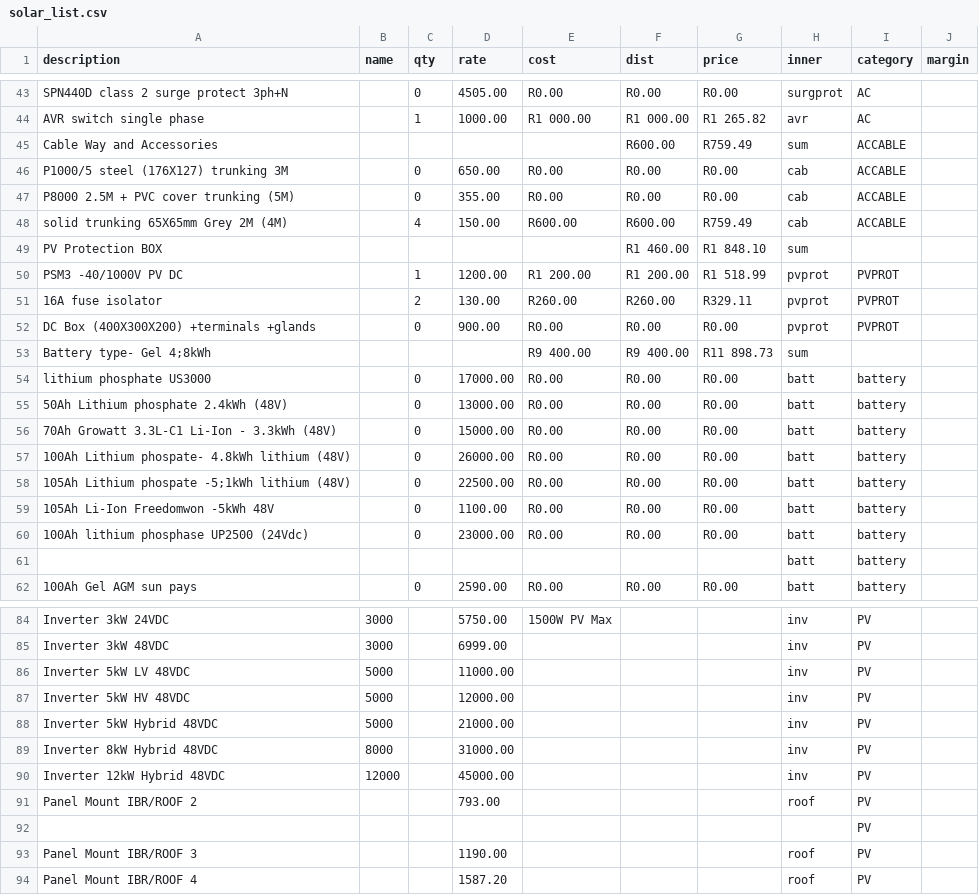
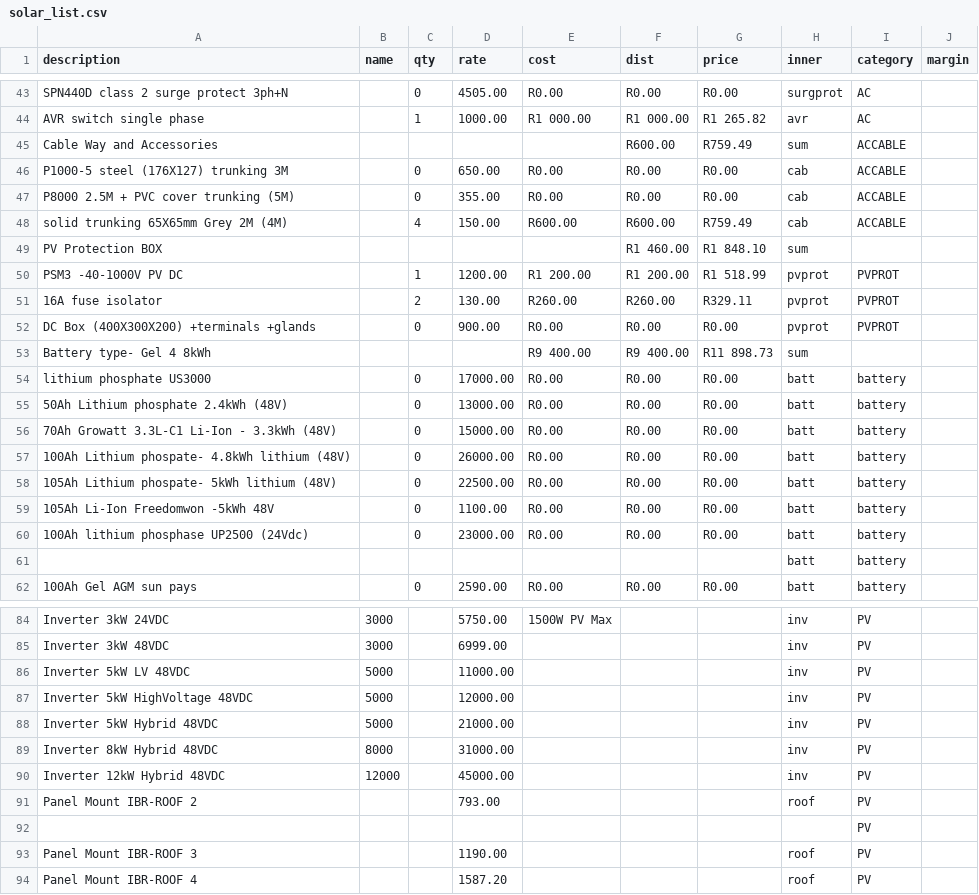
Before and after one commit to mightyrelo/instadocs, a CSV file: solar_list.csv, drawn as a sheet; only a part is shown, gaps mark what is left out; the diff covers the shown part only.

```diff
--- a/solar_list.csv
+++ b/solar_list.csv
@@ -45,3 +45,3 @@ AVR switch single phase ;;1;1000.00;R1 000.00;R1 000.00;R1 265.82;avr;AC;
 Cable Way and Accessories;;;;;R600.00;R759.49;sum;ACCABLE;
-P1000/5 steel (176X127) trunking 3M;;0;650.00;R0.00;R0.00;R0.00;cab;ACCABLE;
+P1000-5 steel (176X127) trunking 3M;;0;650.00;R0.00;R0.00;R0.00;cab;ACCABLE;
 P8000 2.5M + PVC cover trunking (5M);;0;355.00;R0.00;R0.00;R0.00;cab;ACCABLE;
@@ -49,6 +49,6 @@ solid trunking 65X65mm Grey 2M (4M);;4;150.00;R600.00;R600.00;R759.49;cab;ACCABL
 PV Protection BOX ;;;;;R1 460.00;R1 848.10;sum;;
-PSM3 -40/1000V PV  DC;;1;1200.00;R1 200.00;R1 200.00;R1 518.99;pvprot;PVPROT;
+PSM3 -40-1000V PV  DC;;1;1200.00;R1 200.00;R1 200.00;R1 518.99;pvprot;PVPROT;
 16A fuse isolator;;2;130.00;R260.00;R260.00;R329.11;pvprot;PVPROT;
 DC Box (400X300X200) +terminals +glands ;;0;900.00;R0.00;R0.00;R0.00;pvprot;PVPROT;
-"Battery type- Gel 4;8kWh";;;;R9 400.00;R9 400.00;R11 898.73;sum;;
+Battery type- Gel 4 8kWh;;;;R9 400.00;R9 400.00;R11 898.73;sum;;
 lithium phosphate  US3000 ;;0;17000.00;R0.00;R0.00;R0.00;batt;battery;
@@ -57,3 +57,3 @@ lithium phosphate  US3000 ;;0;17000.00;R0.00;R0.00;R0.00;batt;battery;
 100Ah Lithium phospate- 4.8kWh lithium (48V);;0;26000.00;R0.00;R0.00;R0.00;batt;battery;
-"105Ah Lithium phospate -5;1kWh lithium (48V)";;0;22500.00;R0.00;R0.00;R0.00;batt;battery;
+105Ah Lithium phospate- 5kWh lithium (48V);;0;22500.00;R0.00;R0.00;R0.00;batt;battery;
 105Ah Li-Ion Freedomwon -5kWh 48V  ;;0;1100.00;R0.00;R0.00;R0.00;batt;battery;
@@ -86,3 +86,3 @@ Inverter 3kW  48VDC;3000;;6999.00;;;;inv;PV;
 Inverter 5kW LV 48VDC;5000;;11000.00;;;;inv;PV;
-Inverter 5kW HV  48VDC;5000;;12000.00;;;;inv;PV;
+Inverter 5kW HighVoltage 48VDC;5000;;12000.00;;;;inv;PV;
 Inverter 5kW Hybrid 48VDC;5000;;21000.00;;;;inv;PV;
@@ -90,5 +90,5 @@ Inverter 8kW Hybrid 48VDC;8000;;31000.00;;;;inv;PV;
 Inverter 12kW Hybrid 48VDC;12000;;45000.00;;;;inv;PV;
-Panel Mount IBR/ROOF 2;;;793.00;;;;roof;PV;
+Panel Mount IBR-ROOF 2;;;793.00;;;;roof;PV;
 ;;;;;;;;PV;
-Panel Mount IBR/ROOF 3;;;1190.00;;;;roof;PV;
-Panel Mount IBR/ROOF 4;;;1587.20;;;;roof;PV;
+Panel Mount IBR-ROOF 3;;;1190.00;;;;roof;PV;
+Panel Mount IBR-ROOF 4;;;1587.20;;;;roof;PV;
```
Also changed, not shown: 5 edited cells elsewhere in this file, regal_prices.csv, 2 other files.
